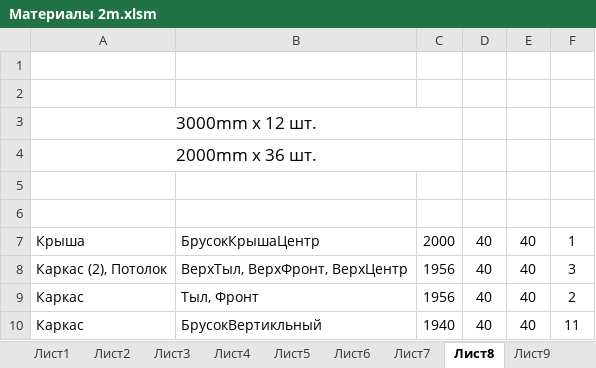
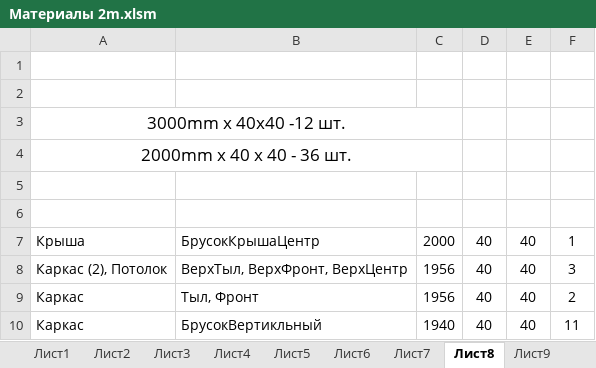
Before and after one commit to urzp/Sauna, an Excel workbook: Материалы 2m.xlsm, sheet Лист8, drawn as a sheet; only a part is shown; values as stored, in another font and other column widths than the file's, no borders; the diff names each change by its address in the sheet, - before the commit and + after, or states it on an @@ line.

```diff
--- a/Материалы 2m.xlsm (sheet Лист8)
+++ b/Материалы 2m.xlsm (sheet Лист8)
-A3: 3000mm x 12 шт.
+A3: 3000mm x 40x40 -12 шт.
-A4: 2000mm x 36 шт.
+A4: 2000mm x 40 x 40 - 36 шт.
```
Also changed, not shown: sheet Лист10, sheet Лист9.
